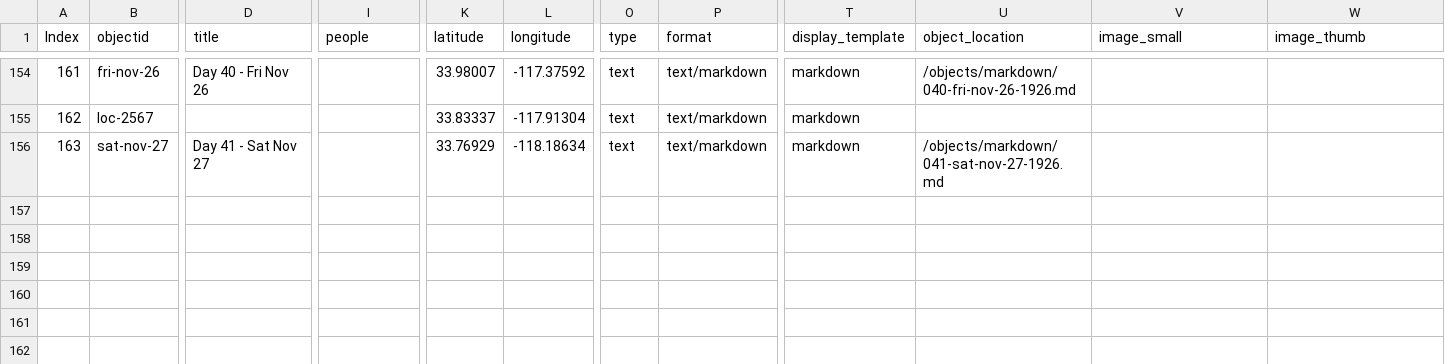
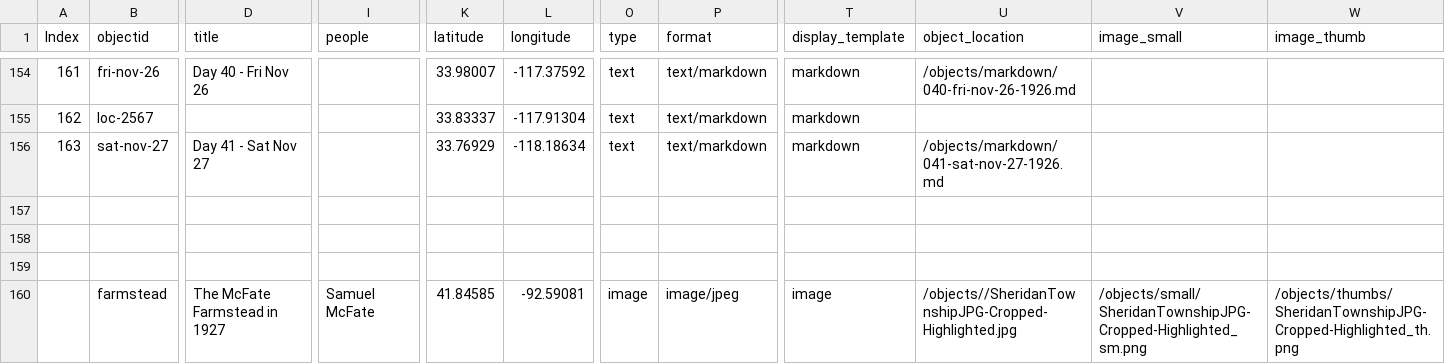
Before and after one commit to SummittDweller/1926-miriam-mcfate-journal, a CSV file: _data/McFate-Travel-Diary-Export.csv, drawn as a sheet; only a part is shown, gaps mark what is left out; rows hold the shown columns only; the diff names each change by its address in the sheet, - before the commit and + after, or states it on an @@ line.

Commit message:
Added 1927 property map image

```diff
--- a/_data/McFate-Travel-Diary-Export.csv
+++ b/_data/McFate-Travel-Diary-Export.csv
+row 157: (empty)
+row 158: (empty)
+row 159: (empty)
+row 160:  | farmstead | The McFate Farmstead in 1927 | Samuel McFate | 41.84585 | -92.59081 | image | image/jpeg | image | /objects//SheridanTownshipJPG-Cropped-Highlighted.jpg | /objects/small/SheridanTownshipJPG-Cropped-Highlighted_sm.png | /objects/thumbs/SheridanTownshipJPG-Cropped-Highlighted_th.png
```
Also changed, not shown: 4 other files.
